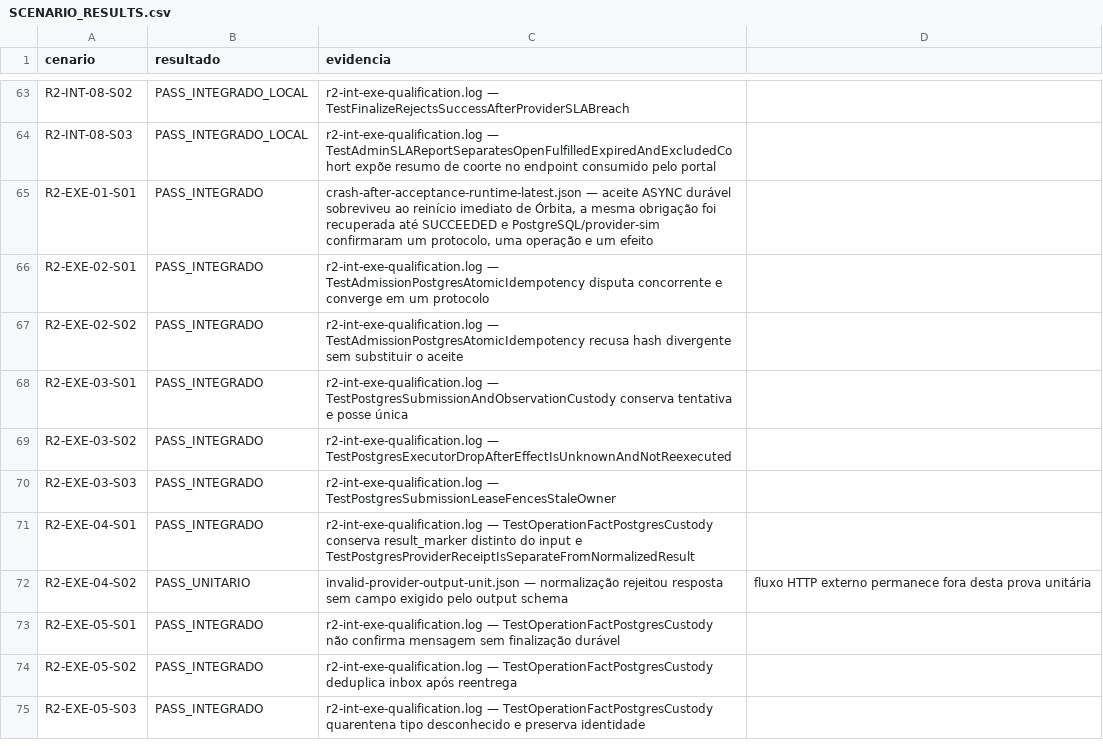
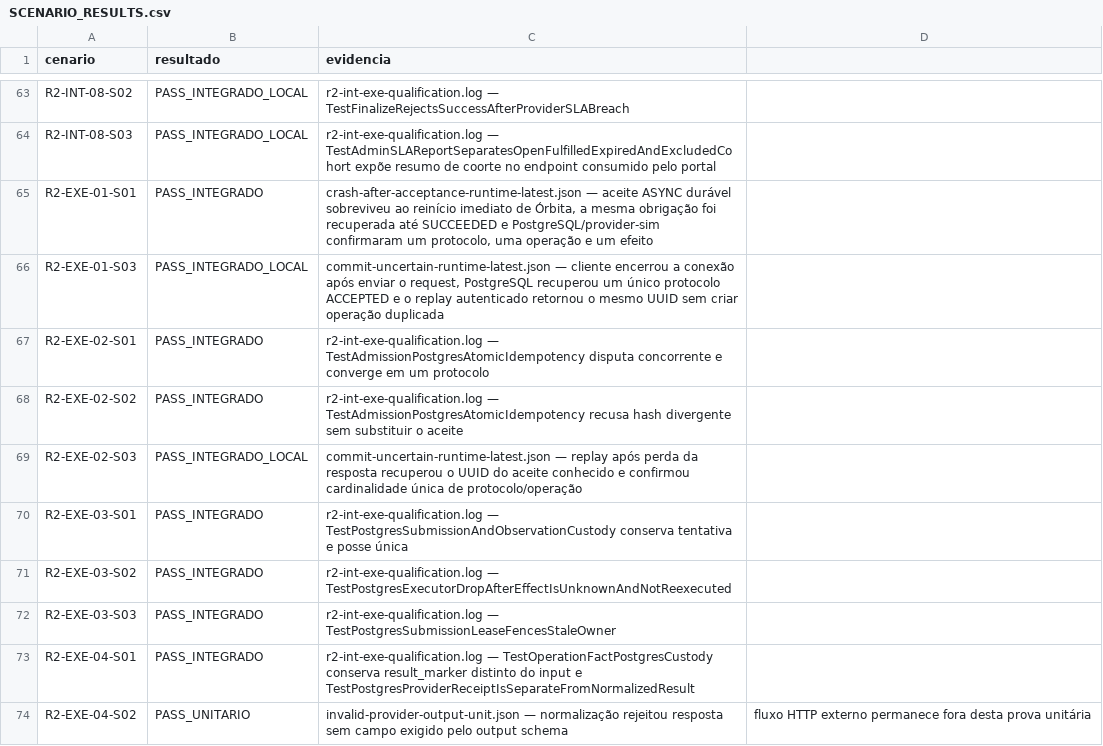
Before and after one commit to leandroclf/ai-hub, a CSV file: docs/reviews/2026-09-09-r4/implementation/SCENARIO_RESULTS.csv, drawn as a sheet; only a part is shown, gaps mark what is left out; the shorter side is filled out with more unchanged rows; the diff names each change by its address in the sheet, - before the commit and + after, or states it on an @@ line.

Commit message:
test(execucao): qualifica replay após resposta perdida
Contexto: R2-EXE-01-S03 e R2-EXE-02-S03 exigem resolver um aceite quando o cliente perde a resposta.\n\nImpacto: a conexão foi encerrada após o envio do request, a autoridade recuperou um único protocolo ACCEPTED e o replay autenticado devolveu o mesmo UUID sem duplicação; a ausência de injeção no commit PostgreSQL permanece explicitamente limitada.

```diff
--- a/docs/reviews/2026-09-09-r4/implementation/SCENARIO_RESULTS.csv
+++ b/docs/reviews/2026-09-09-r4/implementation/SCENARIO_RESULTS.csv
+row 66: R2-EXE-01-S03 | PASS_INTEGRADO_LOCAL | commit-uncertain-runtime-latest.json — cliente encerrou a conexão após enviar o request, PostgreSQL recuperou um único protocolo ACCEPTED e o replay autenticado retornou o mesmo UUID sem criar operação duplicada
+row 69: R2-EXE-02-S03 | PASS_INTEGRADO_LOCAL | commit-uncertain-runtime-latest.json — replay após perda da resposta recuperou o UUID do aceite conhecido e confirmou cardinalidade única de protocolo/operação
```
Also changed, not shown: docs/reviews/2026-09-09-r4/implementation/RESULT-MATRIX-732-CENARIOS.csv, 4 other files.
